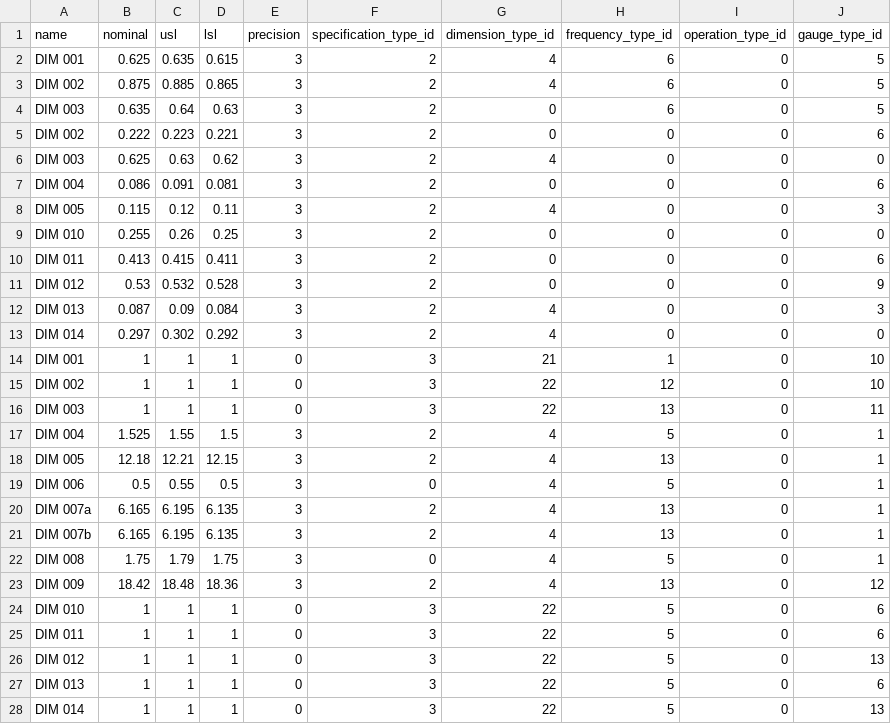
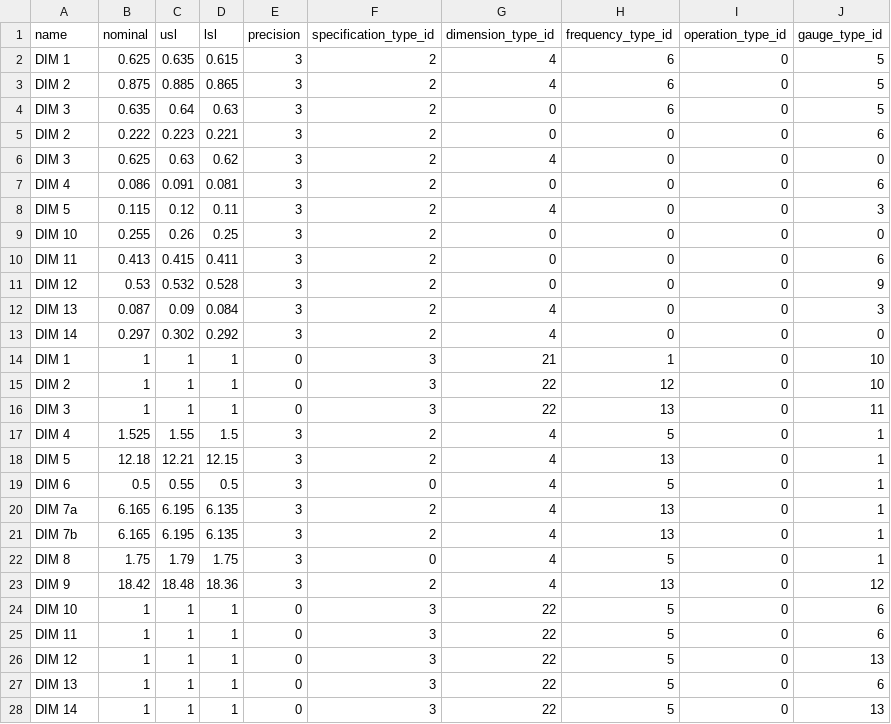
Before and after one commit to seneubauer/qc-modernization, a CSV file: data_entry/data/print_features.csv, drawn as a sheet.

```diff
--- a/data_entry/data/print_features.csv
+++ b/data_entry/data/print_features.csv
@@ -1,28 +1,28 @@
 name,nominal,usl,lsl,precision,specification_type_id,dimension_type_id,frequency_type_id,operation_type_id,gauge_type_id
-DIM 001,0.625,0.635,0.615,3,2,4,6,0,5
-DIM 002,0.875,0.885,0.865,3,2,4,6,0,5
-DIM 003,0.635,0.64,0.63,3,2,0,6,0,5
-DIM 002,0.222,0.223,0.221,3,2,0,0,0,6
-DIM 003,0.625,0.63,0.62,3,2,4,0,0,0
-DIM 004,0.086,0.091,0.081,3,2,0,0,0,6
-DIM 005,0.115,0.12,0.11,3,2,4,0,0,3
-DIM 010,0.255,0.26,0.25,3,2,0,0,0,0
-DIM 011,0.413,0.415,0.411,3,2,0,0,0,6
-DIM 012,0.53,0.532,0.528,3,2,0,0,0,9
-DIM 013,0.087,0.09,0.084,3,2,4,0,0,3
-DIM 014,0.297,0.302,0.292,3,2,4,0,0,0
-DIM 001,1,1,1,0,3,21,1,0,10
-DIM 002,1,1,1,0,3,22,12,0,10
-DIM 003,1,1,1,0,3,22,13,0,11
-DIM 004,1.525,1.55,1.5,3,2,4,5,0,1
-DIM 005,12.18,12.21,12.15,3,2,4,13,0,1
-DIM 006,0.5,0.55,0.5,3,0,4,5,0,1
-DIM 007a,6.165,6.195,6.135,3,2,4,13,0,1
-DIM 007b,6.165,6.195,6.135,3,2,4,13,0,1
-DIM 008,1.75,1.79,1.75,3,0,4,5,0,1
-DIM 009,18.42,18.48,18.36,3,2,4,13,0,12
-DIM 010,1,1,1,0,3,22,5,0,6
-DIM 011,1,1,1,0,3,22,5,0,6
-DIM 012,1,1,1,0,3,22,5,0,13
-DIM 013,1,1,1,0,3,22,5,0,6
-DIM 014,1,1,1,0,3,22,5,0,13
+DIM 1,0.625,0.635,0.615,3,2,4,6,0,5
+DIM 2,0.875,0.885,0.865,3,2,4,6,0,5
+DIM 3,0.635,0.64,0.63,3,2,0,6,0,5
+DIM 2,0.222,0.223,0.221,3,2,0,0,0,6
+DIM 3,0.625,0.63,0.62,3,2,4,0,0,0
+DIM 4,0.086,0.091,0.081,3,2,0,0,0,6
+DIM 5,0.115,0.12,0.11,3,2,4,0,0,3
+DIM 10,0.255,0.26,0.25,3,2,0,0,0,0
+DIM 11,0.413,0.415,0.411,3,2,0,0,0,6
+DIM 12,0.53,0.532,0.528,3,2,0,0,0,9
+DIM 13,0.087,0.09,0.084,3,2,4,0,0,3
+DIM 14,0.297,0.302,0.292,3,2,4,0,0,0
+DIM 1,1,1,1,0,3,21,1,0,10
+DIM 2,1,1,1,0,3,22,12,0,10
+DIM 3,1,1,1,0,3,22,13,0,11
+DIM 4,1.525,1.55,1.5,3,2,4,5,0,1
+DIM 5,12.18,12.21,12.15,3,2,4,13,0,1
+DIM 6,0.5,0.55,0.5,3,0,4,5,0,1
+DIM 7a,6.165,6.195,6.135,3,2,4,13,0,1
+DIM 7b,6.165,6.195,6.135,3,2,4,13,0,1
+DIM 8,1.75,1.79,1.75,3,0,4,5,0,1
+DIM 9,18.42,18.48,18.36,3,2,4,13,0,12
+DIM 10,1,1,1,0,3,22,5,0,6
+DIM 11,1,1,1,0,3,22,5,0,6
+DIM 12,1,1,1,0,3,22,5,0,13
+DIM 13,1,1,1,0,3,22,5,0,6
+DIM 14,1,1,1,0,3,22,5,0,13
```
Also changed, not shown: data_entry/data/inspections.csv, 5 other files.
